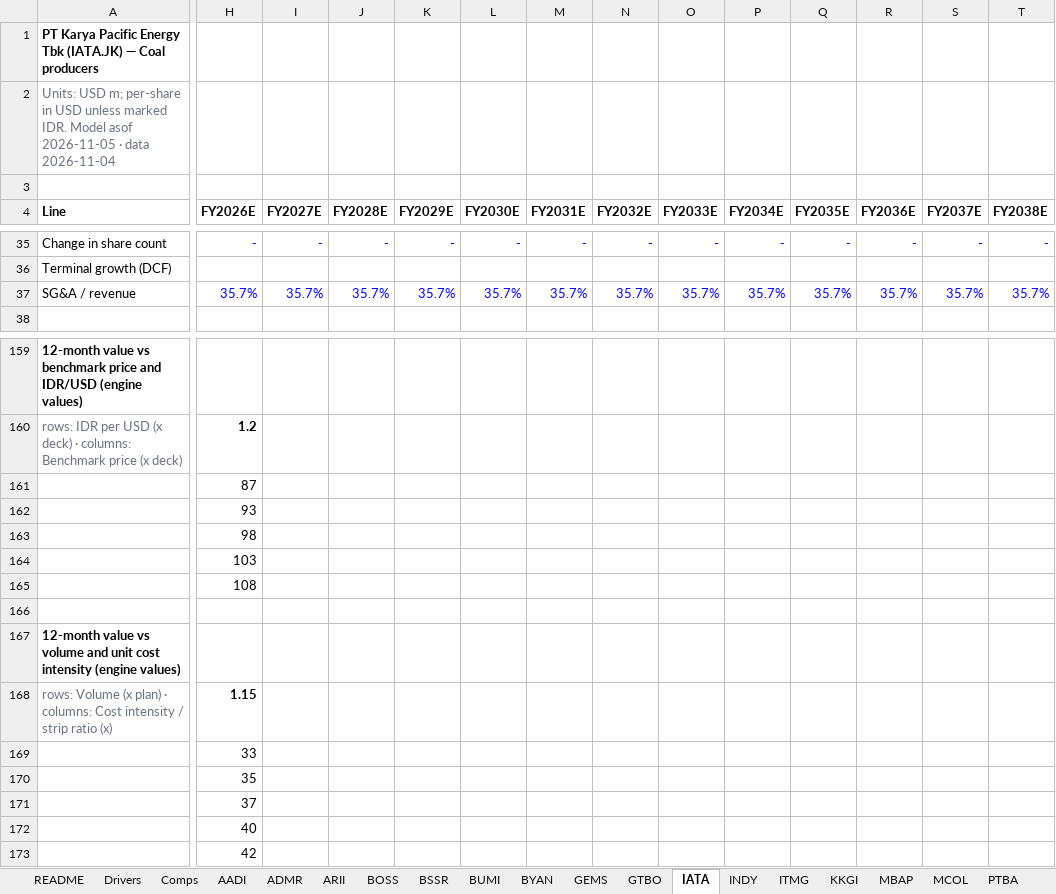
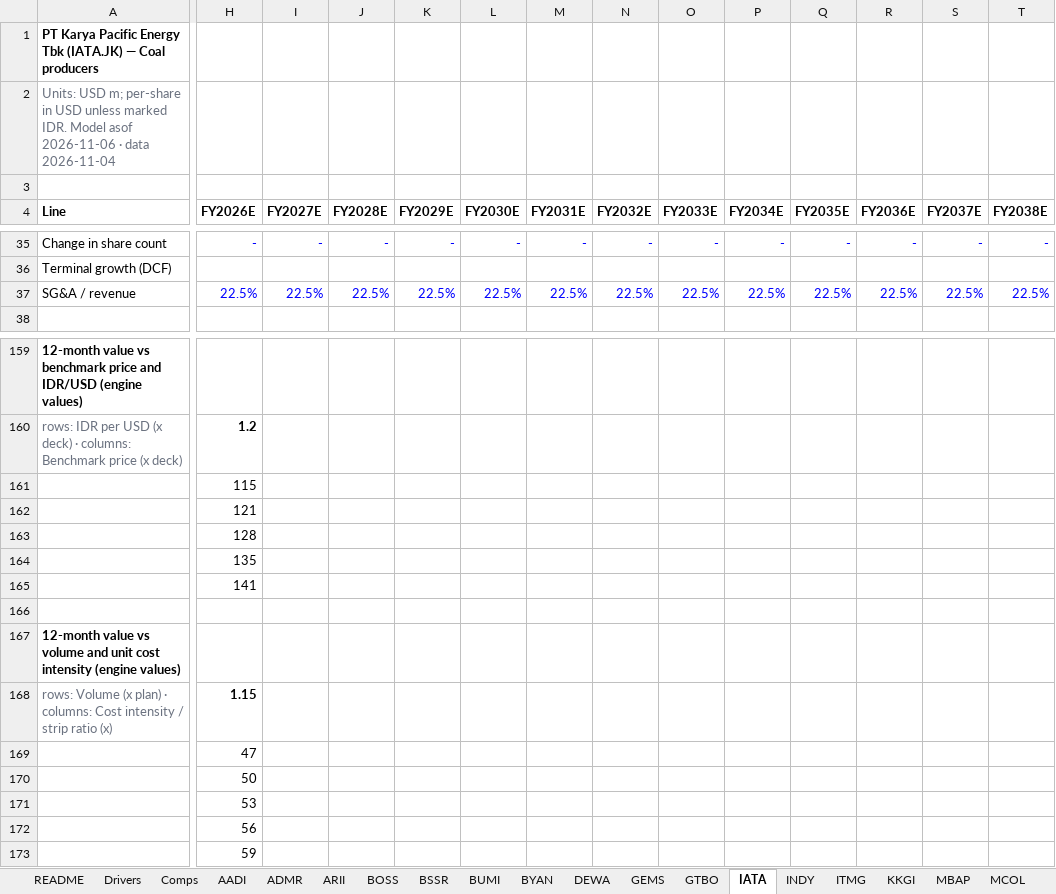
Before and after one commit to snipekick/sixsouth-dashboard, an Excel workbook: models/COAL.xlsx, sheet IATA, drawn as a sheet; only a part is shown, gaps mark what is left out; values as stored, in another font and other column widths than the file's, no borders; removed rows and columns are numbered as before the commit, all else as after; rows hold the shown columns only; the diff covers the shown part only; the diff names each change by its address in the sheet, - before the commit and + after, or states it on an @@ line.

```diff
--- a/models/COAL.xlsx (sheet IATA)
+++ b/models/COAL.xlsx (sheet IATA)
+sheet tab: DEWA
-A2 (Line): …Model asof 2026-11-05 · data…
+A2 (Line): …Model asof 2026-11-06 · data…
-H37 (FY2026E): 35.7%
+H37 (FY2026E): 22.5%
-I37 (FY2027E): 35.7%
+I37 (FY2027E): 22.5%
-J37 (FY2028E): 35.7%
+J37 (FY2028E): 22.5%
-K37 (FY2029E): 35.7%
+K37 (FY2029E): 22.5%
-L37 (FY2030E): 35.7%
+L37 (FY2030E): 22.5%
-M37 (FY2031E): 35.7%
+M37 (FY2031E): 22.5%
-N37 (FY2032E): 35.7%
+N37 (FY2032E): 22.5%
-O37 (FY2033E): 35.7%
+O37 (FY2033E): 22.5%
-P37 (FY2034E): 35.7%
+P37 (FY2034E): 22.5%
-Q37 (FY2035E): 35.7%
+Q37 (FY2035E): 22.5%
-R37 (FY2036E): 35.7%
+R37 (FY2036E): 22.5%
-S37 (FY2037E): 35.7%
+S37 (FY2037E): 22.5%
-T37 (FY2038E): 35.7%
+T37 (FY2038E): 22.5%
-row 161:  | 87
-row 162:  | 93
-row 163:  | 98
-row 164:  | 103
-row 165:  | 108
+row 161:  | 115
+row 162:  | 121
+row 163:  | 128
+row 164:  | 135
+row 165:  | 141
-row 169:  | 33
-row 170:  | 35
-row 171:  | 37
-row 172:  | 40
-row 173:  | 42
+row 169:  | 47
+row 170:  | 50
+row 171:  | 53
+row 172:  | 56
+row 173:  | 59
```
Also changed, not shown: 83 edited cells elsewhere in this sheet, sheet ITMG, sheet MCOL, sheet GEMS, sheet AADI, sheet PTBA, sheet SMMT, 13 more sheets, models/CONGLOMERATES.xlsx, 27 other files.
